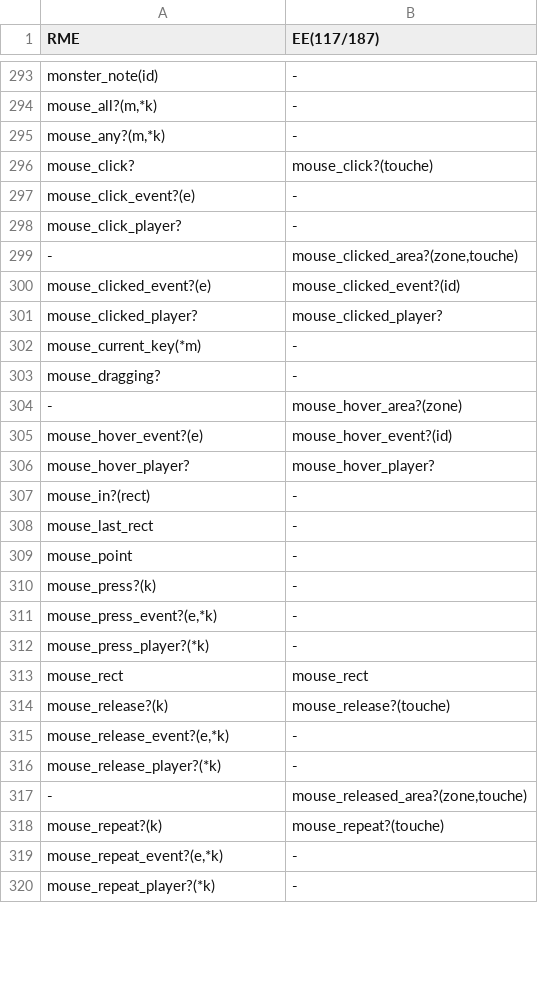
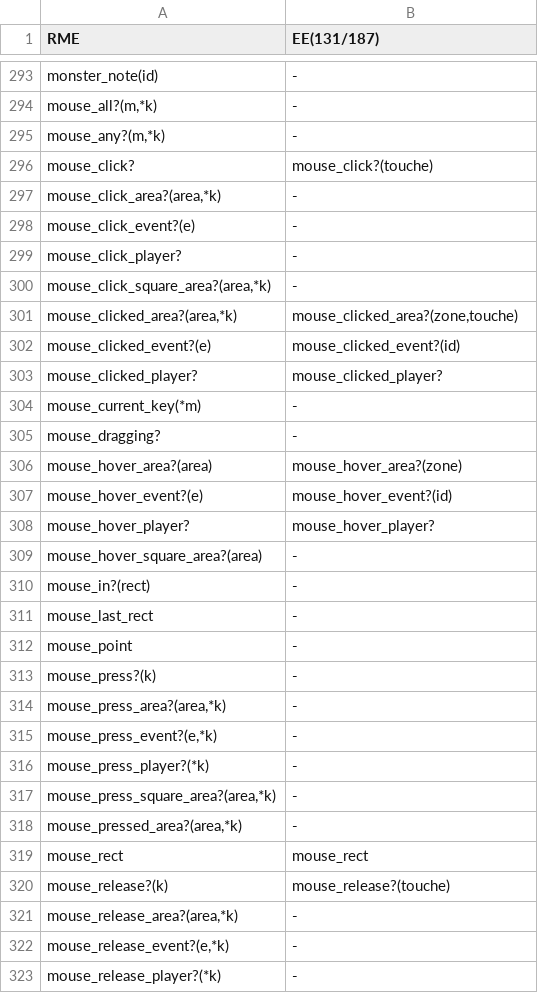
Before and after one commit to RMEx/RME, a TSV file: ee4_report.tsv, drawn as a sheet; only a part is shown, gaps mark what is left out; the shorter side is filled out with more unchanged rows; the diff covers the shown part only.

Commit message:
Add area features

```diff
--- a/ee4_report.tsv
+++ b/ee4_report.tsv
@@ -1 +1 @@
-RME	EE(117/187)
+RME	EE(131/187)
@@ -296,5 +296,7 @@ mouse_any?(m,*k)	-
 mouse_click?	mouse_click?(touche)
+mouse_click_area?(area,*k)	-
 mouse_click_event?(e)	-
 mouse_click_player?	-
--	mouse_clicked_area?(zone,touche)
+mouse_click_square_area?(area,*k)	-
+mouse_clicked_area?(area,*k)	mouse_clicked_area?(zone,touche)
 mouse_clicked_event?(e)	mouse_clicked_event?(id)
@@ -303,5 +305,6 @@ mouse_current_key(*m)	-
 mouse_dragging?	-
--	mouse_hover_area?(zone)
+mouse_hover_area?(area)	mouse_hover_area?(zone)
 mouse_hover_event?(e)	mouse_hover_event?(id)
 mouse_hover_player?	mouse_hover_player?
+mouse_hover_square_area?(area)	-
 mouse_in?(rect)	-
@@ -310,8 +313,11 @@ mouse_point	-
 mouse_press?(k)	-
+mouse_press_area?(area,*k)	-
 mouse_press_event?(e,*k)	-
 mouse_press_player?(*k)	-
+mouse_press_square_area?(area,*k)	-
+mouse_pressed_area?(area,*k)	-
 mouse_rect	mouse_rect
 mouse_release?(k)	mouse_release?(touche)
+mouse_release_area?(area,*k)	-
 mouse_release_event?(e,*k)	-
 mouse_release_player?(*k)	-
--	mouse_released_area?(zone,touche)
```
Also changed, not shown: 13 added rows, 5 removed rows and 6 edited cells elsewhere in this file, 4 other files.
